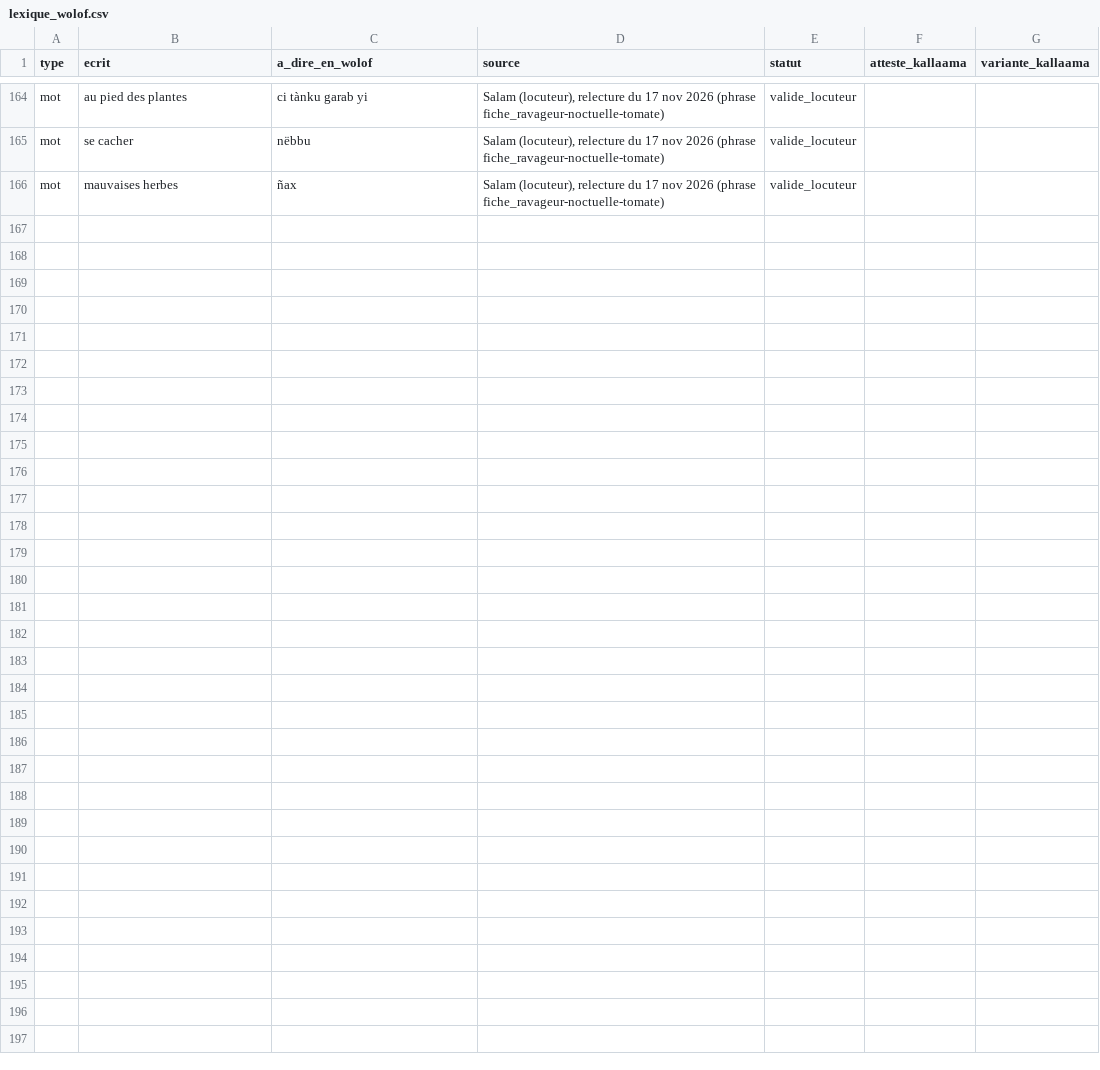
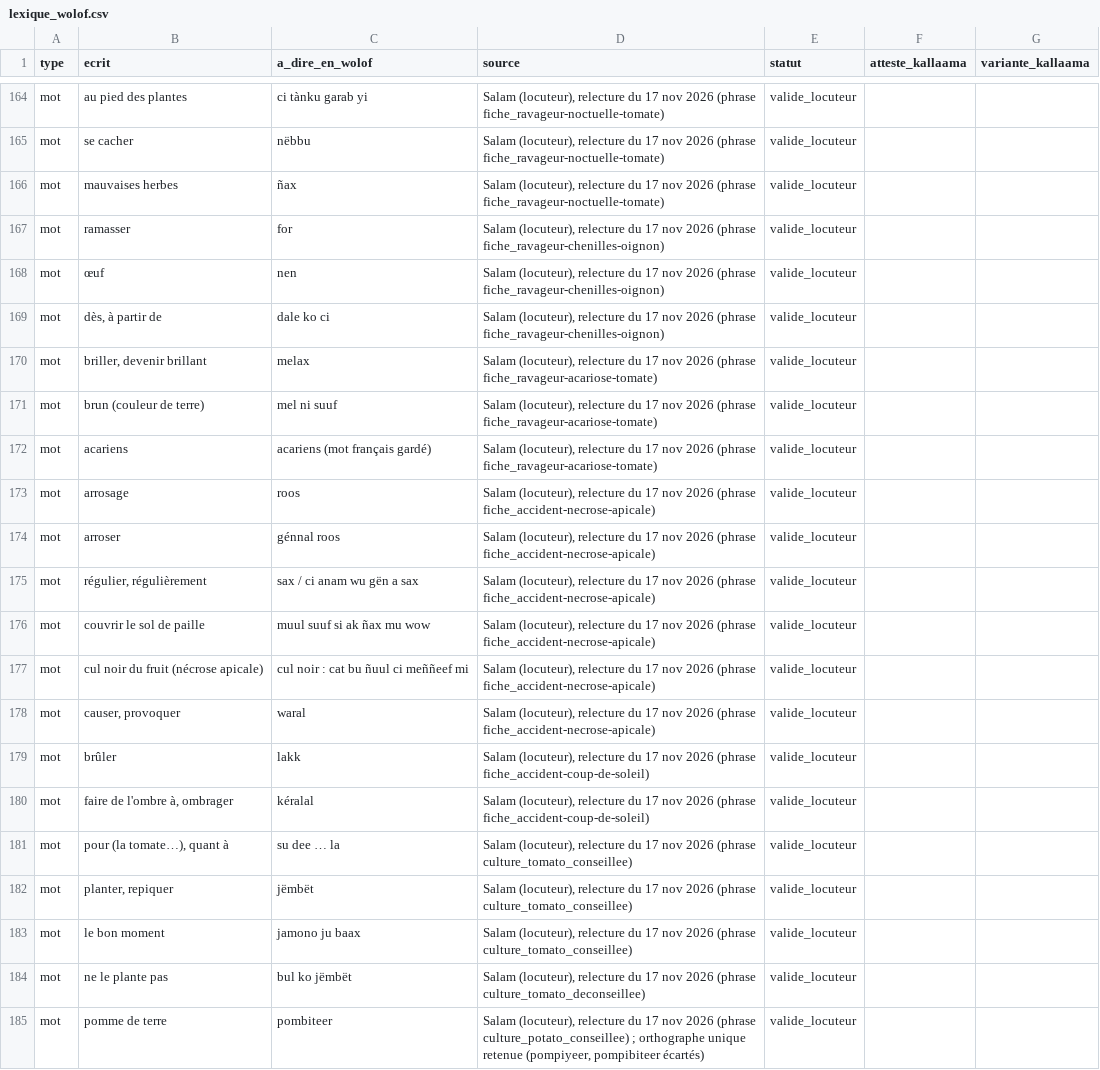
Before and after one commit to Oscar-AS/Terramind, a CSV file: content/voix/lexique_wolof.csv, drawn as a sheet; only a part is shown, gaps mark what is left out; the diff covers the shown part only; the diff names each change by its address in the sheet, - before the commit and + after, or states it on an @@ line.

```diff
--- a/content/voix/lexique_wolof.csv
+++ b/content/voix/lexique_wolof.csv
+row 167: mot | ramasser | for | Salam (locuteur), relecture du 17 nov 2026 (phrase fiche_ravageur-chenilles-oignon) | valide_locuteur
+row 168: mot | œuf | nen | Salam (locuteur), relecture du 17 nov 2026 (phrase fiche_ravageur-chenilles-oignon) | valide_locuteur
+row 169: mot | dès, à partir de | dale ko ci | Salam (locuteur), relecture du 17 nov 2026 (phrase fiche_ravageur-chenilles-oignon) | valide_locuteur
+row 170: mot | briller, devenir brillant | melax | Salam (locuteur), relecture du 17 nov 2026 (phrase fiche_ravageur-acariose-tomate) | valide_locuteur
+row 171: mot | brun (couleur de terre) | mel ni suuf | Salam (locuteur), relecture du 17 nov 2026 (phrase fiche_ravageur-acariose-tomate) | valide_locuteur
+row 172: mot | acariens | acariens (mot français gardé) | Salam (locuteur), relecture du 17 nov 2026 (phrase fiche_ravageur-acariose-tomate) | valide_locuteur
+row 173: mot | arrosage | roos | Salam (locuteur), relecture du 17 nov 2026 (phrase fiche_accident-necrose-apicale) | valide_locuteur
+row 174: mot | arroser | génnal roos | Salam (locuteur), relecture du 17 nov 2026 (phrase fiche_accident-necrose-apicale) | valide_locuteur
+row 175: mot | régulier, régulièrement | sax / ci anam wu gën a sax | Salam (locuteur), relecture du 17 nov 2026 (phrase fiche_accident-necrose-apicale) | valide_locuteur
+row 176: mot | couvrir le sol de paille | muul suuf si ak ñax mu wow | Salam (locuteur), relecture du 17 nov 2026 (phrase fiche_accident-necrose-apicale) | valide_locuteur
+row 177: mot | cul noir du fruit (nécrose apicale) | cul noir : cat bu ñuul ci meññeef mi | Salam (locuteur), relecture du 17 nov 2026 (phrase fiche_accident-necrose-apicale) | valide_locuteur
+row 178: mot | causer, provoquer | waral | Salam (locuteur), relecture du 17 nov 2026 (phrase fiche_accident-necrose-apicale) | valide_locuteur
+row 179: mot | brûler | lakk | Salam (locuteur), relecture du 17 nov 2026 (phrase fiche_accident-coup-de-soleil) | valide_locuteur
+row 180: mot | faire de l'ombre à, ombrager | kéralal | Salam (locuteur), relecture du 17 nov 2026 (phrase fiche_accident-coup-de-soleil) | valide_locuteur
+row 181: mot | pour (la tomate…), quant à | su dee … la | Salam (locuteur), relecture du 17 nov 2026 (phrase culture_tomato_conseillee) | valide_locuteur
+row 182: mot | planter, repiquer | jëmbët | Salam (locuteur), relecture du 17 nov 2026 (phrase culture_tomato_conseillee) | valide_locuteur
+row 183: mot | le bon moment | jamono ju baax | Salam (locuteur), relecture du 17 nov 2026 (phrase culture_tomato_conseillee) | valide_locuteur
+row 184: mot | ne le plante pas | bul ko jëmbët | Salam (locuteur), relecture du 17 nov 2026 (phrase culture_tomato_deconseillee) | valide_locuteur
+row 185: mot | pomme de terre | pombiteer | Salam (locuteur), relecture du 17 nov 2026 (phrase culture_potato_conseillee) ; orthographe unique retenue (pompiyeer, pompibiteer écartés) | valide_locuteur
```
Also changed, not shown: 15 added rows elsewhere in this file, content/voix/messages_wolof.csv, 1 other file.
